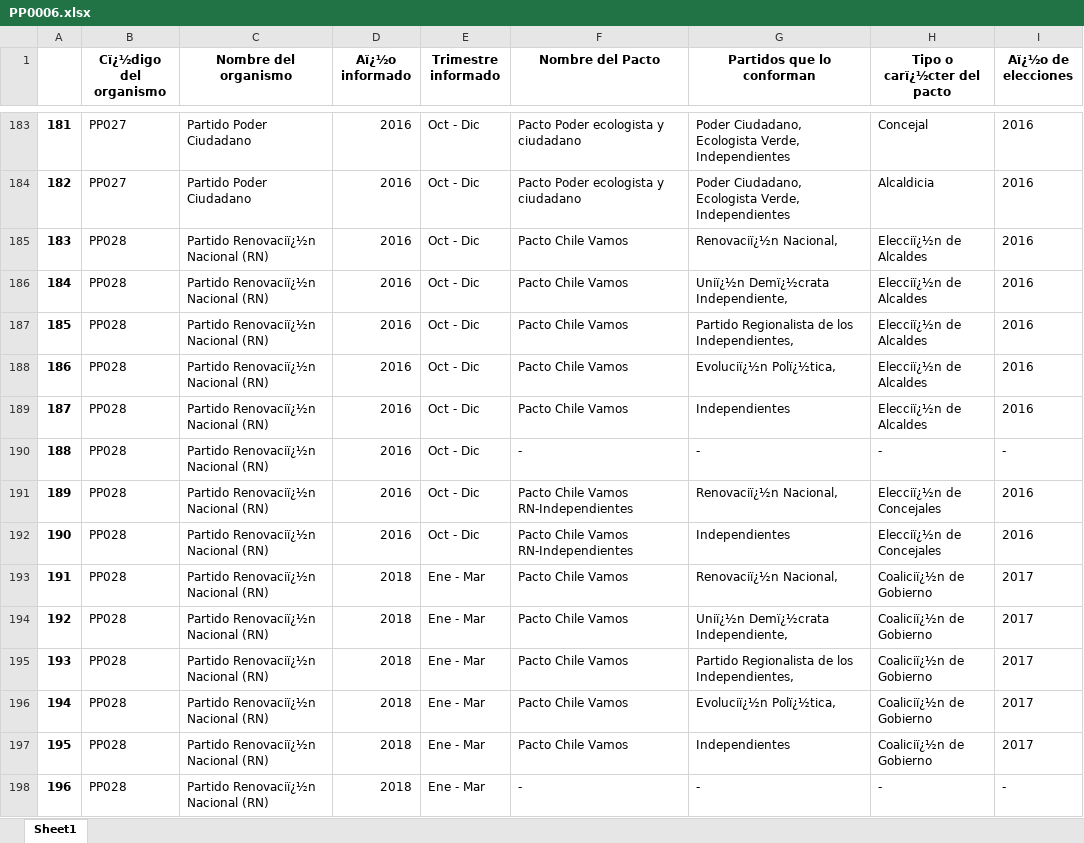
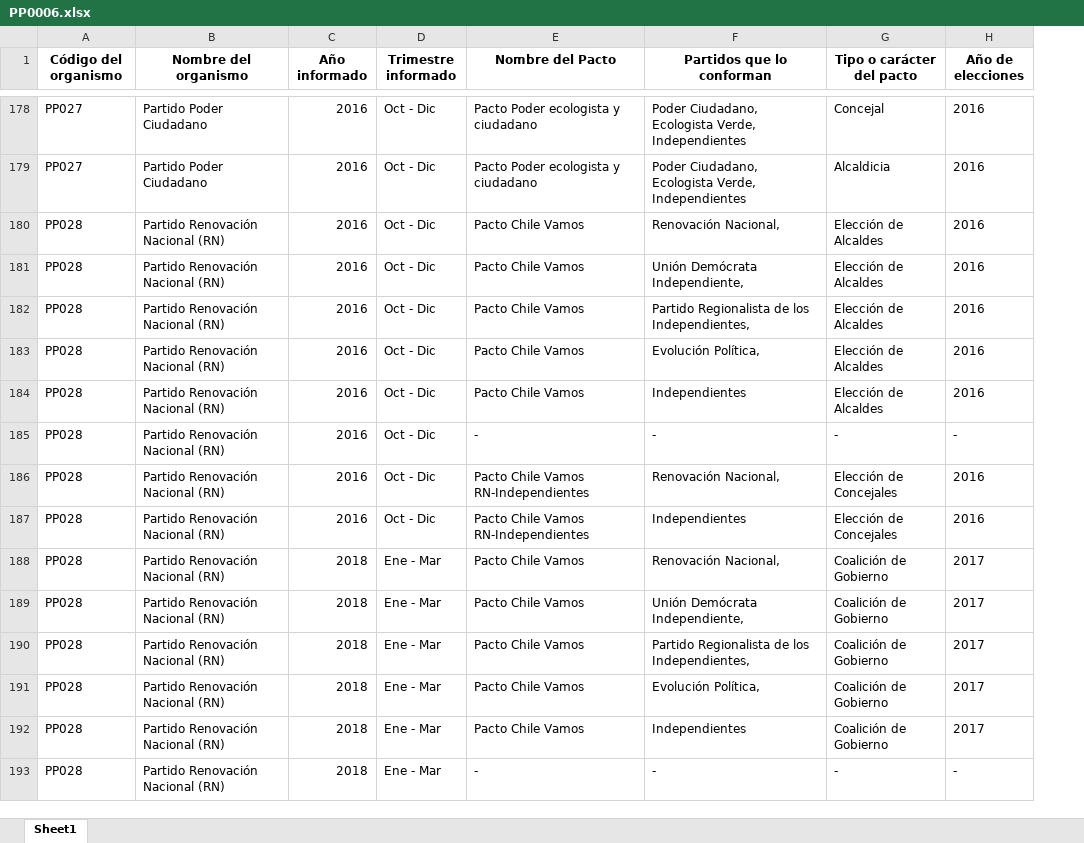
Before and after one commit to Sud-Austral/Transparencia_Activa, an Excel workbook: TA/PP0006.xlsx, sheet Sheet1, drawn as a sheet; only a part is shown, gaps mark what is left out; values as stored, in another font and other column widths than the file's, no borders; removed rows and columns are numbered as before the commit, all else as after; the diff covers the shown part only; the diff names each change by its address in the sheet, - before the commit and + after, or states it on an @@ line.

```diff
--- a/TA/PP0006.xlsx (sheet Sheet1)
+++ b/TA/PP0006.xlsx (sheet Sheet1)
-column A, rows 183-198: 181 | 182 | 183 | 184 | 185 | 186 | 187 | 188 | 189 | 190 | 191 | 192 | 193 | 194 | 195 | 196
-column H (Tipo o carï¿½cter del pacto), rows 183-198: Concejal | Alcaldicia | Elecciï¿½n de Alcaldes | Elecciï¿½n de Alcaldes | Elecciï¿½n de Alcaldes | Elecciï¿½n de Alcaldes | Elecciï¿½n de Alcaldes | - | Elecciï¿½n de Concejales | Elecciï¿½n de Concejales | Coaliciï¿½n de Gobierno | Coaliciï¿½n de Gobierno | Coaliciï¿½n de Gobierno | Coaliciï¿½n de Gobierno | Coaliciï¿½n de Gobierno | -
+column G (Tipo o carácter del pacto), rows 178-193: Concejal | Alcaldicia | Elección de Alcaldes | Elección de Alcaldes | Elección de Alcaldes | Elección de Alcaldes | Elección de Alcaldes | - | Elección de Concejales | Elección de Concejales | Coalición de Gobierno | Coalición de Gobierno | Coalición de Gobierno | Coalición de Gobierno | Coalición de Gobierno | -
-A1: Cï¿½digo del organismo
+A1: Código del organismo
-C1: Aï¿½o informado
+C1: Año informado
-H1: Aï¿½o de elecciones
+H1: Año de elecciones
-B180:B193 (Nombre del organismo): Partido Renovaciï¿½n Nacional (RN)
+B180:B193 (Nombre del organismo): Partido Renovación Nacional (RN)
-F180 (Partidos que lo conforman): Renovaciï¿½n Nacional,
+F180 (Partidos que lo conforman): Renovación Nacional,
-F181 (Partidos que lo conforman): Uniï¿½n Demï¿½crata Independiente,
+F181 (Partidos que lo conforman): Unión Demócrata Independiente,
-F183 (Partidos que lo conforman): Evoluciï¿½n Polï¿½tica,
+F183 (Partidos que lo conforman): Evolución Política,
-F186 (Partidos que lo conforman): Renovaciï¿½n Nacional,
+F186 (Partidos que lo conforman): Renovación Nacional,
-F188 (Partidos que lo conforman): Renovaciï¿½n Nacional,
+F188 (Partidos que lo conforman): Renovación Nacional,
-F189 (Partidos que lo conforman): Uniï¿½n Demï¿½crata Independiente,
+F189 (Partidos que lo conforman): Unión Demócrata Independiente,
-F191 (Partidos que lo conforman): Evoluciï¿½n Polï¿½tica,
+F191 (Partidos que lo conforman): Evolución Política,
```
Also changed, not shown: 5 removed rows and 439 edited cells elsewhere in this sheet.
